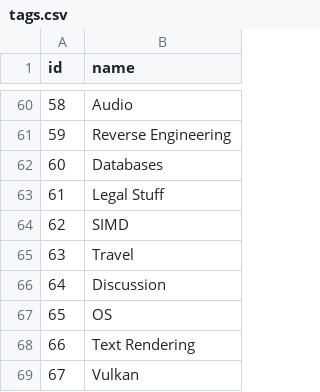
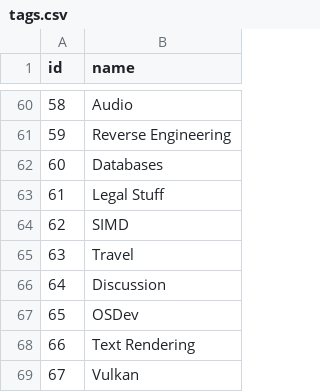
Before and after one commit to AlexandruIca/Stuff, a CSV file: data/tags.csv, drawn as a sheet; only a part is shown, gaps mark what is left out.

```diff
--- a/data/tags.csv
+++ b/data/tags.csv
@@ -66,3 +66,3 @@ id,name
 64,"Discussion"
-65,"OS"
+65,"OSDev"
 66,"Text Rendering"
```
Also changed, not shown: data/links.csv, data/links_tags.csv, 1 other file.
